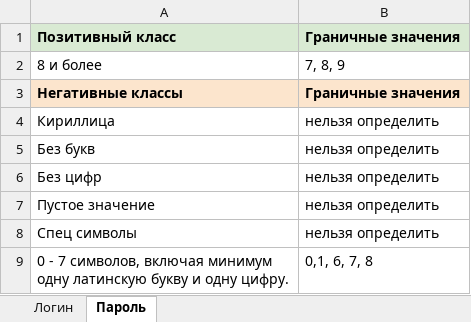
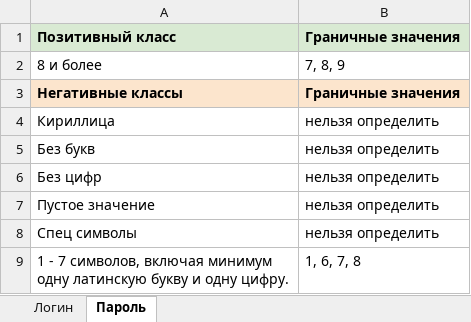
Before and after one commit to dan1795qa/Manual-QA, an Excel workbook: Test design/Equivalent breakdown and analysis of boundary values/ID1.xlsx, sheet Пароль, drawn as a sheet; values as stored, in another font and other column widths than the file's, no borders; the diff names each change by its address in the sheet, - before the commit and + after, or states it on an @@ line.

```diff
--- a/Test design/Equivalent breakdown and analysis of boundary values/ID1.xlsx (sheet Пароль)
+++ b/Test design/Equivalent breakdown and analysis of boundary values/ID1.xlsx (sheet Пароль)
-A9: 0 - 7…
+A9: 1 - 7…
-B9: 0,1, 6, 7, 8
+B9: 1, 6, 7, 8
```
Also changed, not shown: Test documentation/Checklist/Чек-лист.xlsx.
